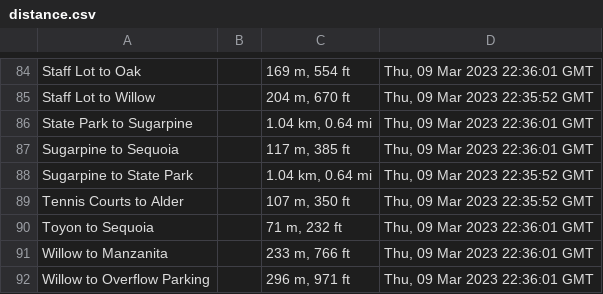
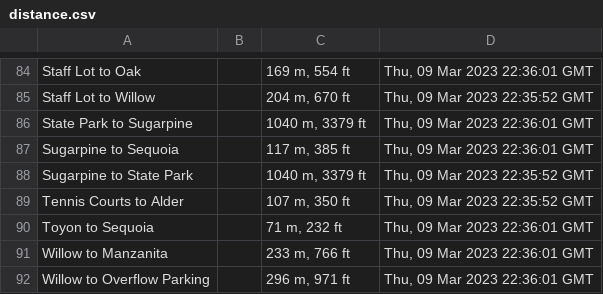
Before and after one commit to jonetiz/CC-Map-Project, a CSV file: distance.csv, drawn as a sheet; only a part is shown, gaps mark what is left out.

Commit message:
Multiple Fixes - Fixed discrepancy with longer distances in csv - Renamed Gui.py to gui - Made gui unscalable - Added speed slider to gui - Refactored formatting of distance, time, and route taken - Commented test code in main.pyw - Added map mainloop to main.main()

```diff
--- a/distance.csv
+++ b/distance.csv
@@ -85,5 +85,5 @@ Staff Lot to Oak,,"169 m, 554 ft","Thu, 09 Mar 2023 22:36:01 GMT",
 Staff Lot to Willow,,"204 m, 670 ft","Thu, 09 Mar 2023 22:35:52 GMT",
-State Park to Sugarpine,,"1.04 km, 0.64 mi","Thu, 09 Mar 2023 22:36:01 GMT",
+State Park to Sugarpine,,"1040 m, 3379 ft","Thu, 09 Mar 2023 22:36:01 GMT",
 Sugarpine to Sequoia,,"117 m, 385 ft","Thu, 09 Mar 2023 22:36:01 GMT",
-Sugarpine to State Park,,"1.04 km, 0.64 mi","Thu, 09 Mar 2023 22:35:52 GMT",
+Sugarpine to State Park,,"1040 m, 3379 ft","Thu, 09 Mar 2023 22:35:52 GMT",
 Tennis Courts to Alder,,"107 m, 350 ft","Thu, 09 Mar 2023 22:35:52 GMT",
```
Also changed, not shown: 2 other files.
